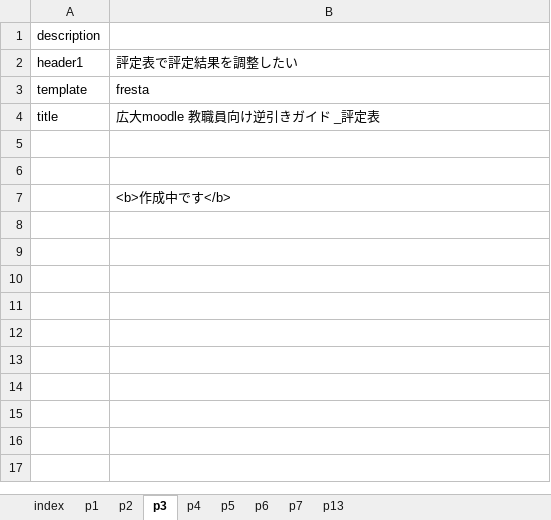
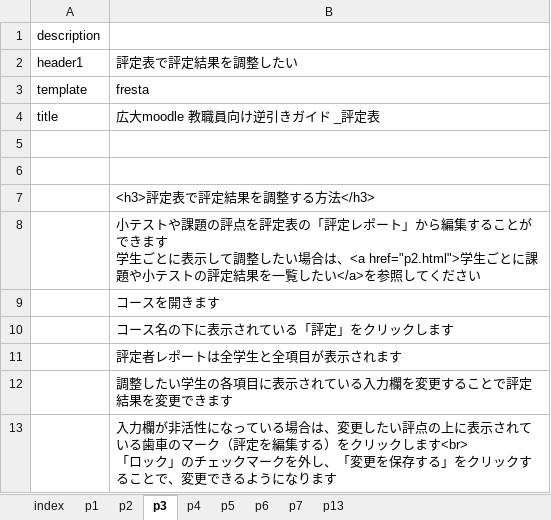
Before and after one commit to imc-lms-adm/support-vle-man, an Excel workbook: revref_rating.xlsx, sheet p3, drawn as a sheet; values as stored, in another font and other column widths than the file's, no borders; ↵ is a line break in a cell; the diff names each change by its address in the sheet, - before the commit and + after, or states it on an @@ line.

```diff
--- a/revref_rating.xlsx (sheet p3)
+++ b/revref_rating.xlsx (sheet p3)
-B7: <b>作成中です</b>
+B7: <h3>評定表で評定結果を調整する方法</h3>
+row 8:  | 小テストや課題の評点を評定表の「評定レポート」から編集することができます ↵ 学生ごとに表示して調整したい場合は、<a href="p2.html">学生ごとに課題や小テストの評定結果を一覧したい</a>を参照してください
+row 9:  | コースを開きます
+row 10:  | コース名の下に表示されている「評定」をクリックします
+row 11:  | 評定者レポートは全学生と全項目が表示されます
+row 12:  | 調整したい学生の各項目に表示されている入力欄を変更することで評定結果を変更できます
+row 13:  | 入力欄が非活性になっている場合は、変更したい評点の上に表示されている歯車のマーク（評定を編集する）をクリックします<br> ↵ 「ロック」のチェックマークを外し、「変更を保存する」をクリックすることで、変更できるようになります
```
Also changed, not shown: sheet p2, sheet p5, sheet p4.
